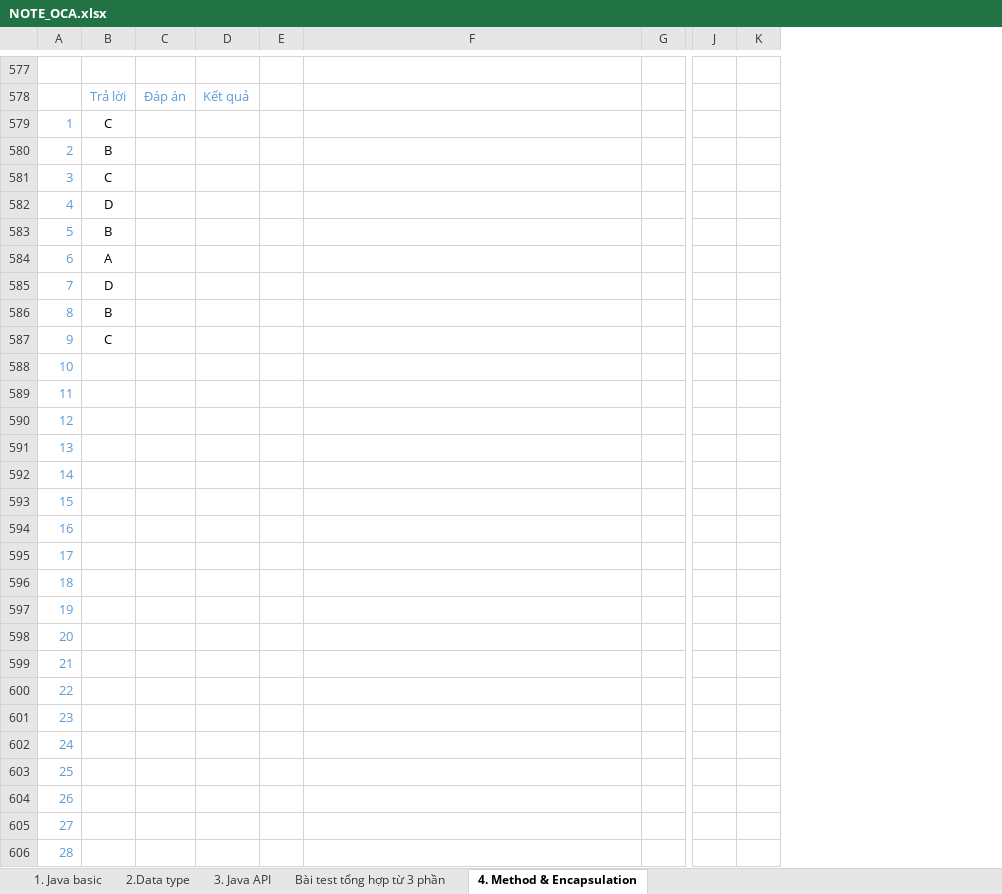
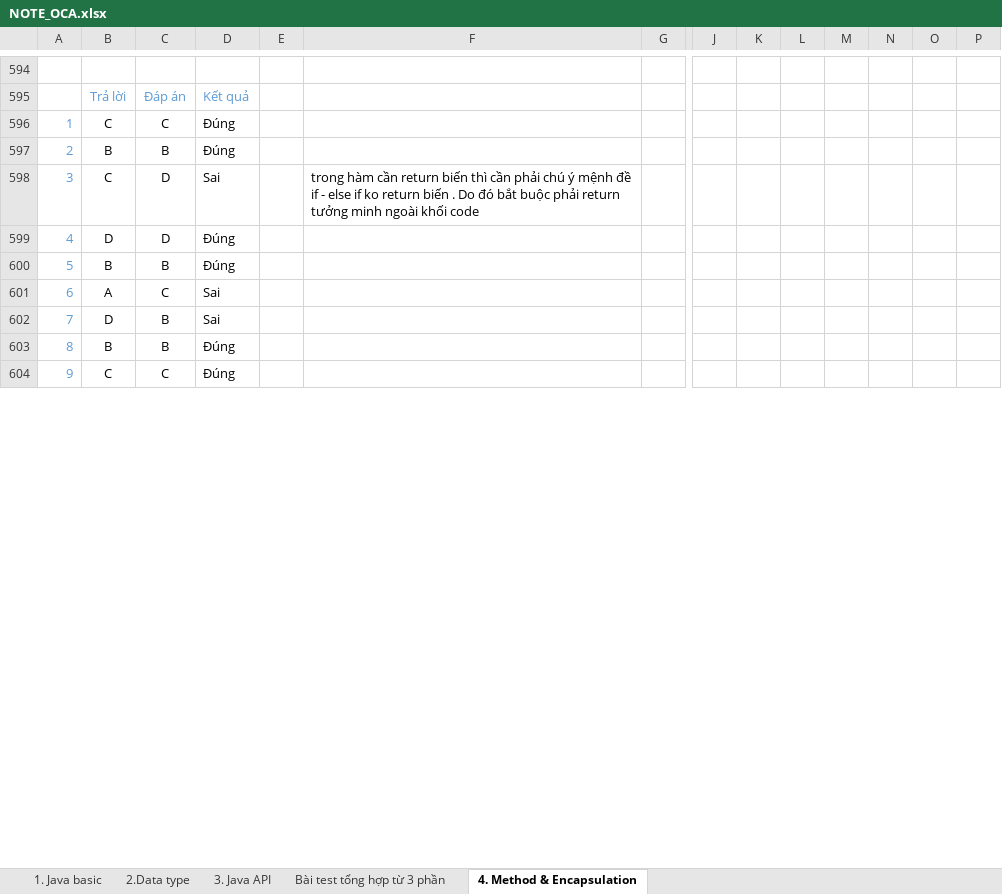
Before and after one commit to hunglp9397/java_oca, an Excel workbook: NOTE_OCA.xlsx, sheet 4. Method & Encapsulation, drawn as a sheet; only a part is shown, gaps mark what is left out; values as stored, in another font and other column widths than the file's, no borders; charts and pictures not drawn; removed rows and columns are numbered as before the commit, all else as after; rows hold the shown columns only; the diff covers the shown part only; the diff names each change by its address in the sheet, - before the commit and + after, or states it on an @@ line.

```diff
--- a/NOTE_OCA.xlsx (sheet 4. Method & Encapsulation)
+++ b/NOTE_OCA.xlsx (sheet 4. Method & Encapsulation)
+column K, empty
+column M, empty
+column N, empty
+column O, empty
+column P, empty
-C596: (empty)
+C596: C
-D596:D597: (empty)
+D596:D597: Đúng
-C597: (empty)
+C597: B
-C598:C599: (empty)
+C598:C599: D
-D598: (empty)
+D598: Sai
-F598: (empty)
+F598: trong hàm cần return biến thì cần phải chú ý mệnh đề if - else if ko return biến . Do đó bắt buộc phải return tưởng minh ngoài khối code
-D599:D600: (empty)
+D599:D600: Đúng
-C600: (empty)
+C600: B
-C601: (empty)
+C601: C
-D601:D602: (empty)
+D601:D602: Sai
-C602:C603: (empty)
+C602:C603: B
-D603:D604: (empty)
+D603:D604: Đúng
-C604: (empty)
+C604: C
-row 588: 10
-row 589: 11
-row 590: 12
-row 591: 13
-row 592: 14
-row 593: 15
-row 594: 16
-row 595: 17
-row 596: 18
-row 597: 19
-row 598: 20
-row 599: 21
-row 600: 22
-row 601: 23
-row 602: 24
-row 603: 25
-row 604: 26
-row 605: 27
-row 606: 28
```
Also changed, not shown: 61 added rows, 22 removed rows, 17 edited cells and cell formats elsewhere in this sheet, charts or pictures, out/production/java_oca/NOTE_OCA.xlsx, 3 other files.
